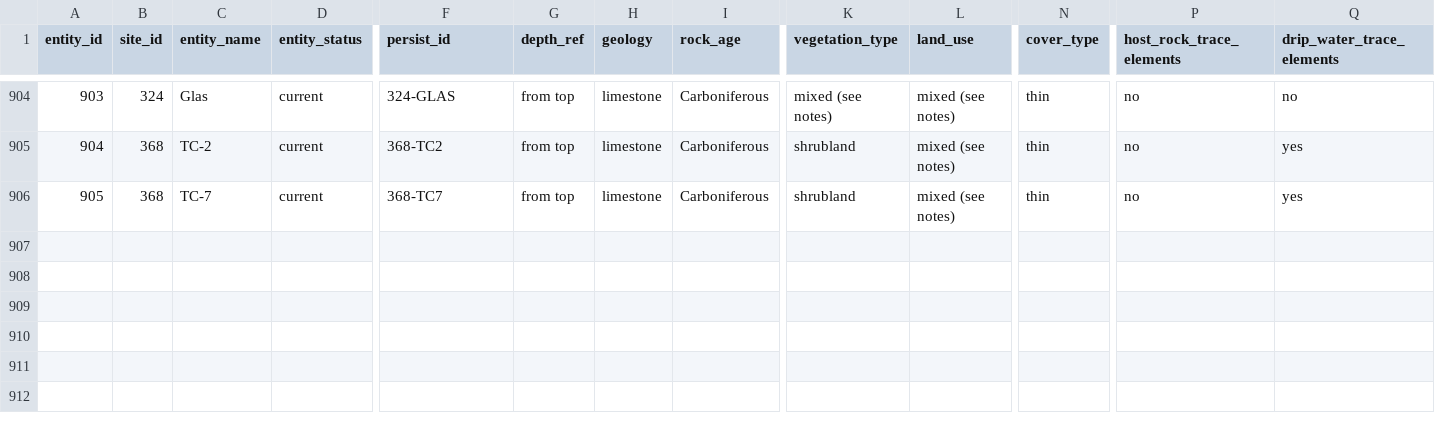
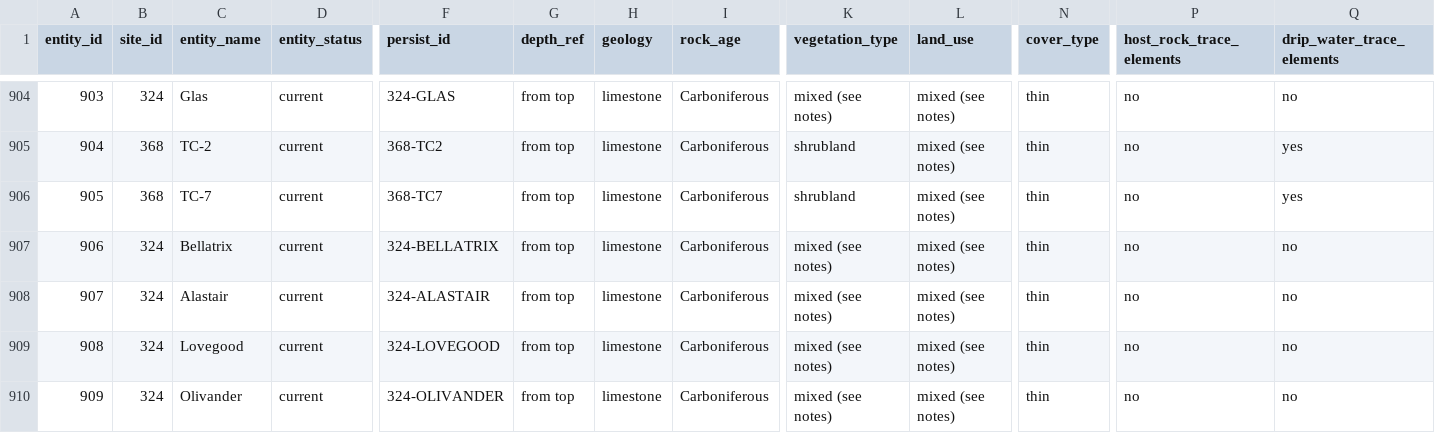
Before and after one commit to SISALdb/SISALdb, a CSV file: csv/entity.csv, drawn as a sheet; only a part is shown, gaps mark what is left out; rows hold the shown columns only; the diff names each change by its address in the sheet, - before the commit and + after, or states it on an @@ line.

```diff
--- a/csv/entity.csv
+++ b/csv/entity.csv
+row 907: 906 | 324 | Bellatrix | current | 324-BELLATRIX | from top | limestone | Carboniferous | mixed (see notes) | mixed (see notes) | thin | no | no
+row 908: 907 | 324 | Alastair | current | 324-ALASTAIR | from top | limestone | Carboniferous | mixed (see notes) | mixed (see notes) | thin | no | no
+row 909: 908 | 324 | Lovegood | current | 324-LOVEGOOD | from top | limestone | Carboniferous | mixed (see notes) | mixed (see notes) | thin | no | no
+row 910: 909 | 324 | Olivander | current | 324-OLIVANDER | from top | limestone | Carboniferous | mixed (see notes) | mixed (see notes) | thin | no | no
```
Also changed, not shown: csv/entity_link_person.csv, csv/entity_link_reference.csv, 12 other files.
